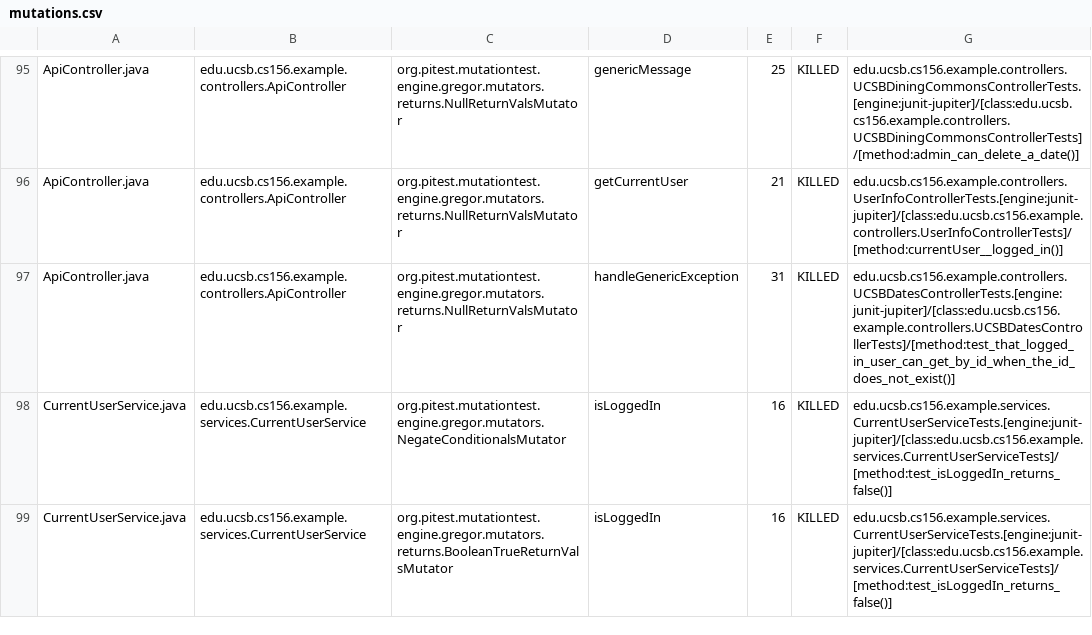
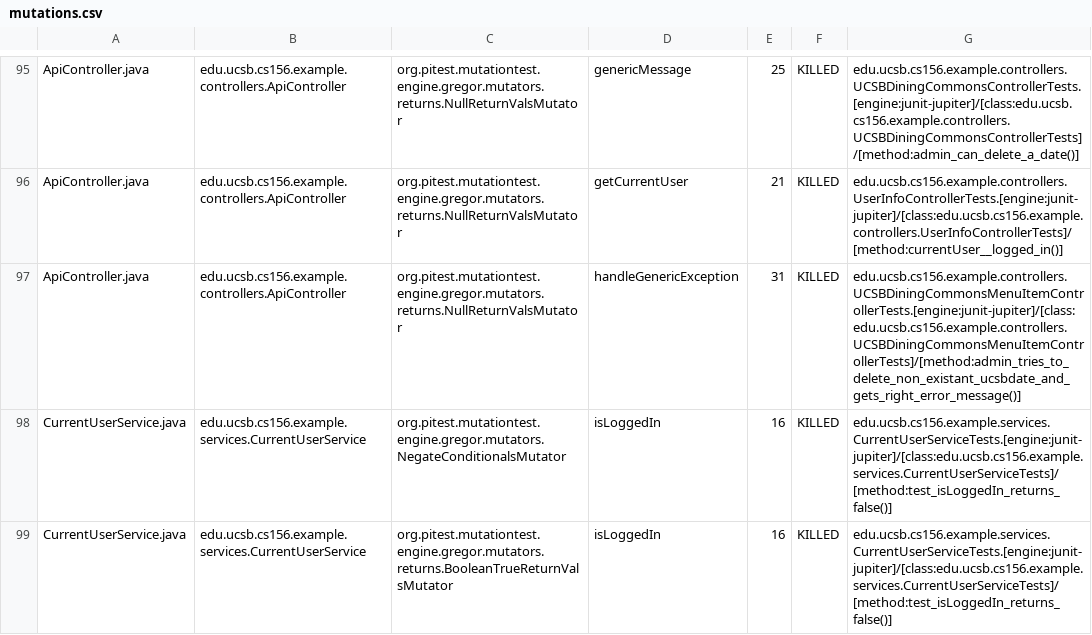
Before and after one commit to ucsb-cs156-s24/team02-s24-4pm-6, a CSV file: prs/54/pitest/mutations.csv, drawn as a sheet; only a part is shown, gaps mark what is left out.

Commit message:
Deploying to gh-pages from @ ucsb-cs156-s24/team02-s24-4pm-6@f8df0fbba519a51f2e54aac3119816ae7f9d5e44 🚀

```diff
--- a/prs/54/pitest/mutations.csv
+++ b/prs/54/pitest/mutations.csv
@@ -96,3 +96,3 @@ ApiController.java,edu.ucsb.cs156.example.controllers.ApiController,org.pitest.m
 ApiController.java,edu.ucsb.cs156.example.controllers.ApiController,org.pitest.mutationtest.engine.gregor.mutators.returns.NullReturnValsMutator,getCurrentUser,21,KILLED,edu.ucsb.cs156.example.controllers.UserInfoControllerTests.[engine:junit-jupiter]/[class:edu.ucsb.cs156.example.controllers.UserInfoControllerTests]/[method:currentUser__logged_in()]
-ApiController.java,edu.ucsb.cs156.example.controllers.ApiController,org.pitest.mutationtest.engine.gregor.mutators.returns.NullReturnValsMutator,handleGenericException,31,KILLED,edu.ucsb.cs156.example.controllers.UCSBDatesControllerTests.[engine:junit-jupiter]/[class:edu.ucsb.cs156.example.controllers.UCSBDatesControllerTests]/[method:test_that_logged_in_user_can_get_by_id_when_the_id_does_not_exist()]
+ApiController.java,edu.ucsb.cs156.example.controllers.ApiController,org.pitest.mutationtest.engine.gregor.mutators.returns.NullReturnValsMutator,handleGenericException,31,KILLED,edu.ucsb.cs156.example.controllers.UCSBDiningCommonsMenuItemControllerTests.[engine:junit-jupiter]/[class:edu.ucsb.cs156.example.controllers.UCSBDiningCommonsMenuItemControllerTests]/[method:admin_tries_to_delete_non_existant_ucsbdate_and_gets_right_error_message()]
 CurrentUserService.java,edu.ucsb.cs156.example.services.CurrentUserService,org.pitest.mutationtest.engine.gregor.mutators.NegateConditionalsMutator,isLoggedIn,16,KILLED,edu.ucsb.cs156.example.services.CurrentUserServiceTests.[engine:junit-jupiter]/[class:edu.ucsb.cs156.example.services.CurrentUserServiceTests]/[method:test_isLoggedIn_returns_false()]
```
Also changed, not shown: 15 other files.
